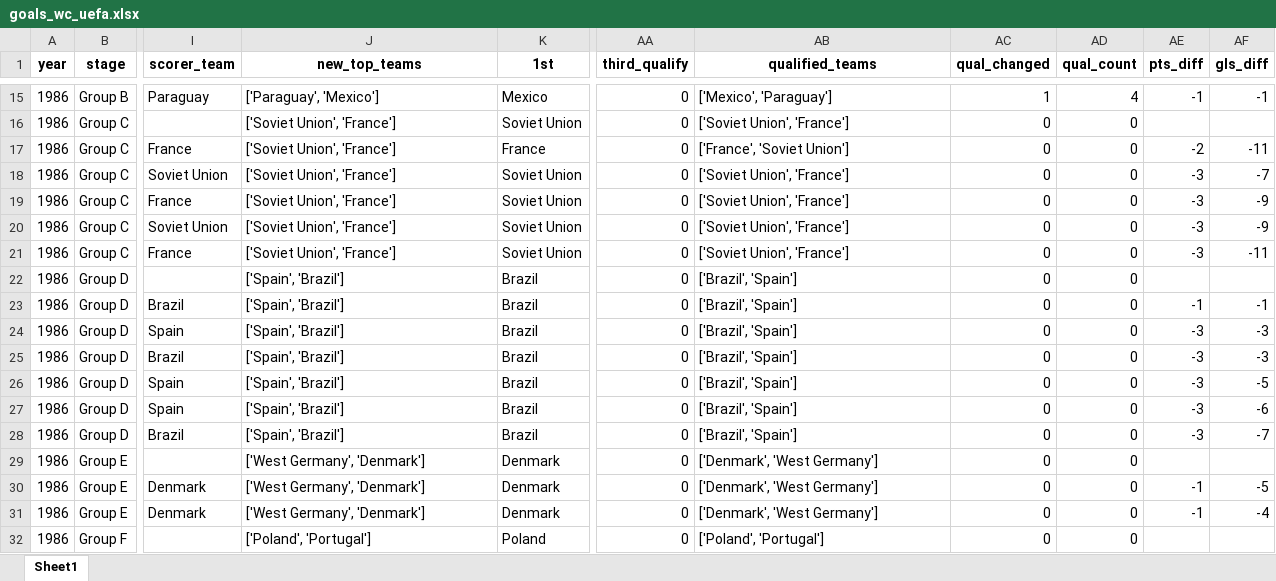
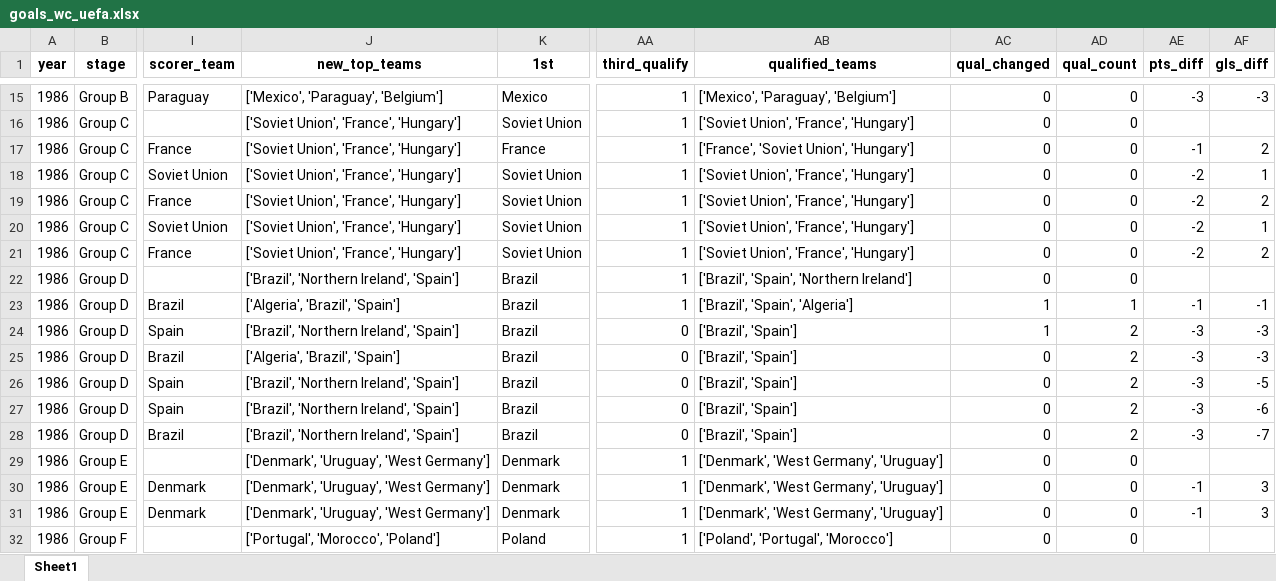
Before and after one commit to AEGDDI/tiebreak_wc, an Excel workbook: data/out/wiki/men/uefa/wc/goals_wc_uefa.xlsx, sheet Sheet1, drawn as a sheet; only a part is shown, gaps mark what is left out; values as stored, in another font and other column widths than the file's, no borders; the diff covers the shown part only; the diff names each change by its address in the sheet, - before the commit and + after, or states it on an @@ line.

```diff
--- a/data/out/wiki/men/uefa/wc/goals_wc_uefa.xlsx (sheet Sheet1)
+++ b/data/out/wiki/men/uefa/wc/goals_wc_uefa.xlsx (sheet Sheet1)
-J15 (new_top_teams): ['Paraguay', 'Mexico']
+J15 (new_top_teams): ['Mexico', 'Paraguay', 'Belgium']
-AA15:AA23 (third_qualify): 0
+AA15:AA23 (third_qualify): 1
-AB15 (qualified_teams): ['Mexico', 'Paraguay']
+AB15 (qualified_teams): ['Mexico', 'Paraguay', 'Belgium']
-AC15 (qual_changed): 1
+AC15 (qual_changed): 0
-AD15 (qual_count): 4
+AD15 (qual_count): 0
-AE15 (pts_diff): -1
+AE15 (pts_diff): -3
-AF15 (gls_diff): -1
+AF15 (gls_diff): -3
-J16:J21 (new_top_teams): ['Soviet Union', 'France']
+J16:J21 (new_top_teams): ['Soviet Union', 'France', 'Hungary']
-AB16 (qualified_teams): ['Soviet Union', 'France']
+AB16 (qualified_teams): ['Soviet Union', 'France', 'Hungary']
-AB17 (qualified_teams): ['France', 'Soviet Union']
+AB17 (qualified_teams): ['France', 'Soviet Union', 'Hungary']
-AE17 (pts_diff): -2
+AE17 (pts_diff): -1
-AF17 (gls_diff): -11
+AF17 (gls_diff): 2
-AB18:AB21 (qualified_teams): ['Soviet Union', 'France']
+AB18:AB21 (qualified_teams): ['Soviet Union', 'France', 'Hungary']
-AE18:AE21 (pts_diff): -3
+AE18:AE21 (pts_diff): -2
-AF18 (gls_diff): -7
+AF18 (gls_diff): 1
-AF19 (gls_diff): -9
+AF19 (gls_diff): 2
-AF20 (gls_diff): -9
+AF20 (gls_diff): 1
-AF21 (gls_diff): -11
+AF21 (gls_diff): 2
-J22 (new_top_teams): ['Spain', 'Brazil']
+J22 (new_top_teams): ['Brazil', 'Northern Ireland', 'Spain']
-AB22 (qualified_teams): ['Brazil', 'Spain']
+AB22 (qualified_teams): ['Brazil', 'Spain', 'Northern Ireland']
-J23 (new_top_teams): ['Spain', 'Brazil']
+J23 (new_top_teams): ['Algeria', 'Brazil', 'Spain']
-AB23 (qualified_teams): ['Brazil', 'Spain']
+AB23 (qualified_teams): ['Brazil', 'Spain', 'Algeria']
-AC23:AC24 (qual_changed): 0
+AC23:AC24 (qual_changed): 1
-AD23 (qual_count): 0
+AD23 (qual_count): 1
-J24 (new_top_teams): ['Spain', 'Brazil']
+J24 (new_top_teams): ['Brazil', 'Northern Ireland', 'Spain']
-AD24:AD28 (qual_count): 0
+AD24:AD28 (qual_count): 2
-J25 (new_top_teams): ['Spain', 'Brazil']
+J25 (new_top_teams): ['Algeria', 'Brazil', 'Spain']
-J26:J28 (new_top_teams): ['Spain', 'Brazil']
+J26:J28 (new_top_teams): ['Brazil', 'Northern Ireland', 'Spain']
-J29:J31 (new_top_teams): ['West Germany', 'Denmark']
+J29:J31 (new_top_teams): ['Denmark', 'Uruguay', 'West Germany']
-AA29:AA32 (third_qualify): 0
+AA29:AA32 (third_qualify): 1
-AB29:AB31 (qualified_teams): ['Denmark', 'West Germany']
+AB29:AB31 (qualified_teams): ['Denmark', 'West Germany', 'Uruguay']
-AF30 (gls_diff): -5
+AF30 (gls_diff): 3
-AF31 (gls_diff): -4
+AF31 (gls_diff): 3
-J32 (new_top_teams): ['Poland', 'Portugal']
+J32 (new_top_teams): ['Portugal', 'Morocco', 'Poland']
-AB32 (qualified_teams): ['Poland', 'Portugal']
+AB32 (qualified_teams): ['Poland', 'Portugal', 'Morocco']
```
Also changed, not shown: 590 edited cells elsewhere in this sheet, data/out/wiki/men/fifa/eu/mbm_eu_fifa.xlsx, data/out/wiki/men/fifa/wc/mbm_wc_fifa.xlsx, 18 other files.
